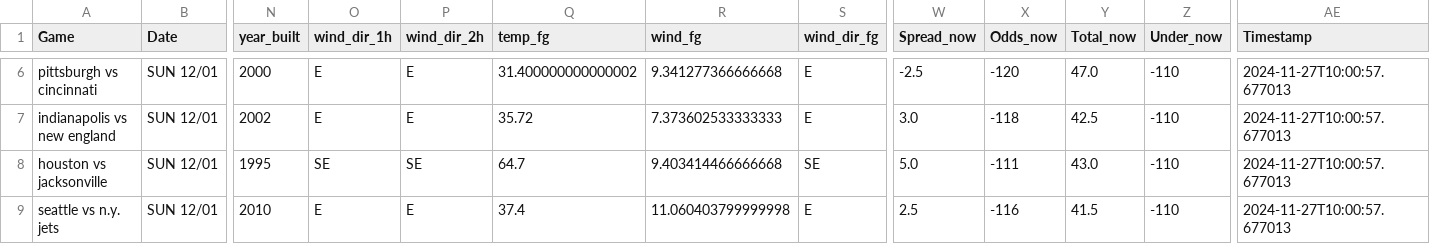
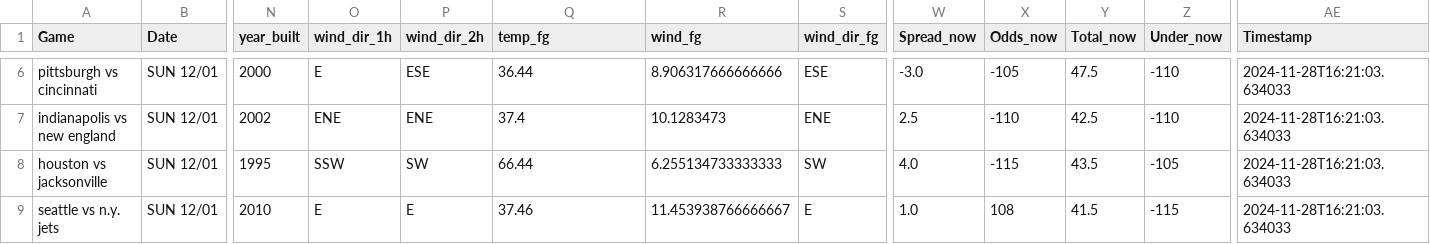
Before and after one commit to mslade50/football_weather, a CSV file: nfl_weather.csv, drawn as a sheet; only a part is shown, gaps mark what is left out; the diff covers the shown part only; the diff names each change by its address in the sheet, - before the commit and + after, or states it on an @@ line.

Commit message:
Update nfl_weather.csv with Timestamp 2024-11-28T16:21:03.634033

```diff
--- a/nfl_weather.csv
+++ b/nfl_weather.csv
-P6 (wind_dir_2h): E
+P6 (wind_dir_2h): ESE
-Q6 (temp_fg): 31.400000000000002
+Q6 (temp_fg): 36.44
-R6 (wind_fg): 9.341277366666668
+R6 (wind_fg): 8.906317666666666
-S6 (wind_dir_fg): E
+S6 (wind_dir_fg): ESE
-W6 (Spread_now): -2.5
+W6 (Spread_now): -3.0
-X6 (Odds_now): -120
+X6 (Odds_now): -105
-Y6 (Total_now): 47.0
+Y6 (Total_now): 47.5
-AE6:AE9 (Timestamp): 2024-11-27T10:00:57.677013
+AE6:AE9 (Timestamp): 2024-11-28T16:21:03.634033
-O7 (wind_dir_1h): E
+O7 (wind_dir_1h): ENE
-P7 (wind_dir_2h): E
+P7 (wind_dir_2h): ENE
-Q7 (temp_fg): 35.72
+Q7 (temp_fg): 37.4
-R7 (wind_fg): 7.373602533333333
+R7 (wind_fg): 10.1283473
-S7 (wind_dir_fg): E
+S7 (wind_dir_fg): ENE
-W7 (Spread_now): 3.0
+W7 (Spread_now): 2.5
-X7 (Odds_now): -118
+X7 (Odds_now): -110
-O8 (wind_dir_1h): SE
+O8 (wind_dir_1h): SSW
-P8 (wind_dir_2h): SE
+P8 (wind_dir_2h): SW
-Q8 (temp_fg): 64.7
+Q8 (temp_fg): 66.44
-R8 (wind_fg): 9.403414466666668
+R8 (wind_fg): 6.255134733333333
-S8 (wind_dir_fg): SE
+S8 (wind_dir_fg): SW
-W8 (Spread_now): 5.0
+W8 (Spread_now): 4.0
-X8 (Odds_now): -111
+X8 (Odds_now): -115
-Y8 (Total_now): 43.0
+Y8 (Total_now): 43.5
-Z8 (Under_now): -110
+Z8 (Under_now): -105
-Q9 (temp_fg): 37.4
+Q9 (temp_fg): 37.46
-R9 (wind_fg): 11.060403799999998
+R9 (wind_fg): 11.453938766666667
-W9 (Spread_now): 2.5
+W9 (Spread_now): 1.0
-X9 (Odds_now): -116
+X9 (Odds_now): 108
-Z9 (Under_now): -110
+Z9 (Under_now): -115
```
Also changed, not shown: 1 added row, 1 removed row and 49 edited cells elsewhere in this file.
